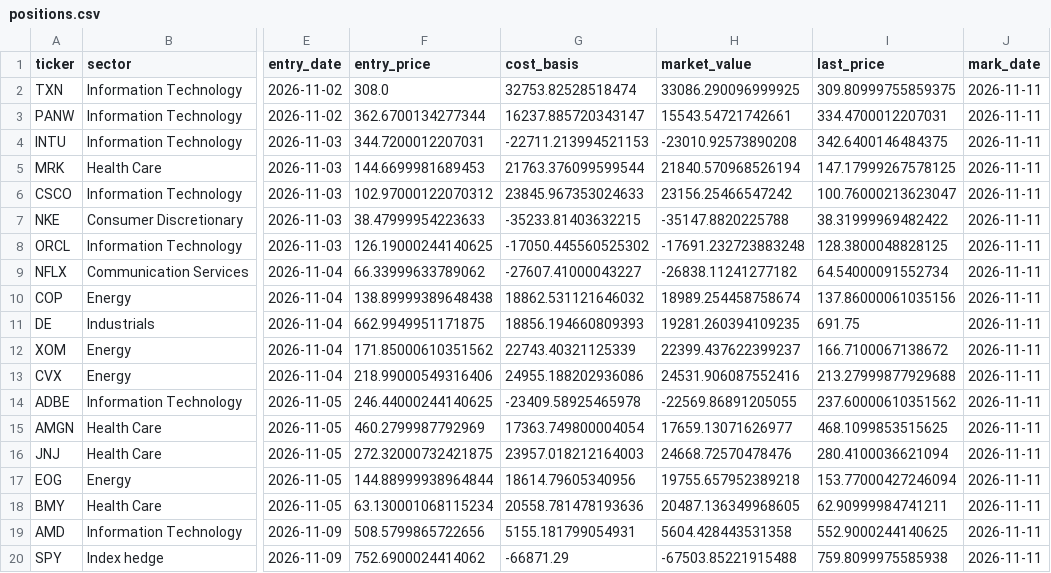
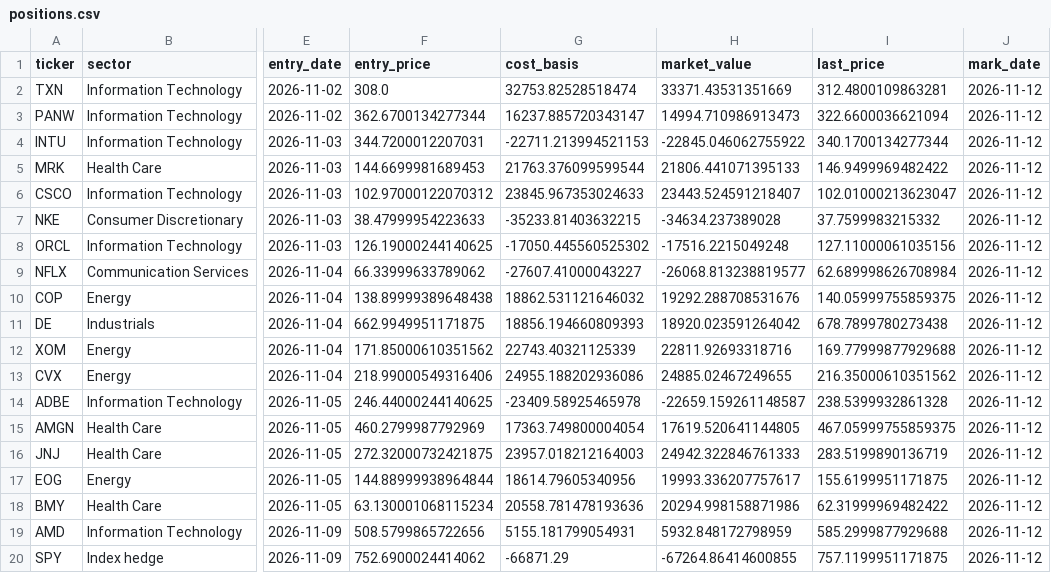
Before and after one commit to jayeshgupta867/Jayesh_hedge-fund-agent-eval, a CSV file: fund/state/live/positions.csv, drawn as a sheet; only a part is shown, gaps mark what is left out; the diff names each change by its address in the sheet, - before the commit and + after, or states it on an @@ line.

```diff
--- a/fund/state/live/positions.csv
+++ b/fund/state/live/positions.csv
-H2 (market_value): 33086.290096999925
+H2 (market_value): 33371.43531351669
-I2 (last_price): 309.80999755859375
+I2 (last_price): 312.4800109863281
-J2:J20 (mark_date): 2026-11-11
+J2:J20 (mark_date): 2026-11-12
-H3 (market_value): 15543.54721742661
+H3 (market_value): 14994.710986913473
-I3 (last_price): 334.4700012207031
+I3 (last_price): 322.6600036621094
-H4 (market_value): -23010.92573890208
+H4 (market_value): -22845.046062755922
-I4 (last_price): 342.6400146484375
+I4 (last_price): 340.1700134277344
-H5 (market_value): 21840.570968526194
+H5 (market_value): 21806.441071395133
-I5 (last_price): 147.17999267578125
+I5 (last_price): 146.9499969482422
-H6 (market_value): 23156.25466547242
+H6 (market_value): 23443.524591218407
-I6 (last_price): 100.76000213623047
+I6 (last_price): 102.01000213623047
-H7 (market_value): -35147.8820225788
+H7 (market_value): -34634.237389028
-I7 (last_price): 38.31999969482422
+I7 (last_price): 37.7599983215332
-H8 (market_value): -17691.232723883248
+H8 (market_value): -17516.2215049248
-I8 (last_price): 128.3800048828125
+I8 (last_price): 127.11000061035156
-H9 (market_value): -26838.11241277182
+H9 (market_value): -26068.813238819577
-I9 (last_price): 64.54000091552734
+I9 (last_price): 62.689998626708984
-H10 (market_value): 18989.254458758674
+H10 (market_value): 19292.288708531676
-I10 (last_price): 137.86000061035156
+I10 (last_price): 140.05999755859375
-H11 (market_value): 19281.260394109235
+H11 (market_value): 18920.023591264042
-I11 (last_price): 691.75
+I11 (last_price): 678.7899780273438
-H12 (market_value): 22399.437622399237
+H12 (market_value): 22811.92693318716
-I12 (last_price): 166.7100067138672
+I12 (last_price): 169.77999877929688
-H13 (market_value): 24531.906087552416
+H13 (market_value): 24885.02467249655
-I13 (last_price): 213.27999877929688
+I13 (last_price): 216.35000610351562
-H14 (market_value): -22569.86891205055
+H14 (market_value): -22659.159261148587
-I14 (last_price): 237.60000610351562
+I14 (last_price): 238.5399932861328
-H15 (market_value): 17659.13071626977
+H15 (market_value): 17619.520641144805
-I15 (last_price): 468.1099853515625
+I15 (last_price): 467.05999755859375
-H16 (market_value): 24668.72570478476
+H16 (market_value): 24942.322846761333
-I16 (last_price): 280.4100036621094
+I16 (last_price): 283.5199890136719
-H17 (market_value): 19755.657952389218
+H17 (market_value): 19993.336207757617
-I17 (last_price): 153.77000427246094
+I17 (last_price): 155.6199951171875
-H18 (market_value): 20487.136349968605
+H18 (market_value): 20294.998158871986
-I18 (last_price): 62.90999984741211
+I18 (last_price): 62.31999969482422
-H19 (market_value): 5604.428443531358
+H19 (market_value): 5932.848172798959
-I19 (last_price): 552.9000244140625
+I19 (last_price): 585.2999877929688
-H20 (market_value): -67503.85221915488
+H20 (market_value): -67264.86414600855
-I20 (last_price): 759.8099975585938
+I20 (last_price): 757.1199951171875
```
Also changed, not shown: fund/state/live/nav.csv, 4 other files.
